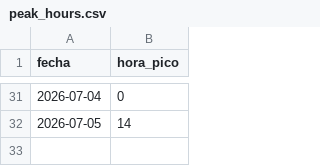
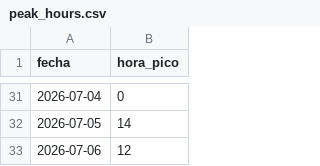
Before and after one commit to CesarG-09/panama-temp-forecast, a CSV file: data/peak_hours.csv, drawn as a sheet; only a part is shown, gaps mark what is left out; the diff names each change by its address in the sheet, - before the commit and + after, or states it on an @@ line.

```diff
--- a/data/peak_hours.csv
+++ b/data/peak_hours.csv
+row 33: 2026-07-06 | 12
```
Also changed, not shown: data/evaluation.csv, data/predictions.csv, 1 other file.
